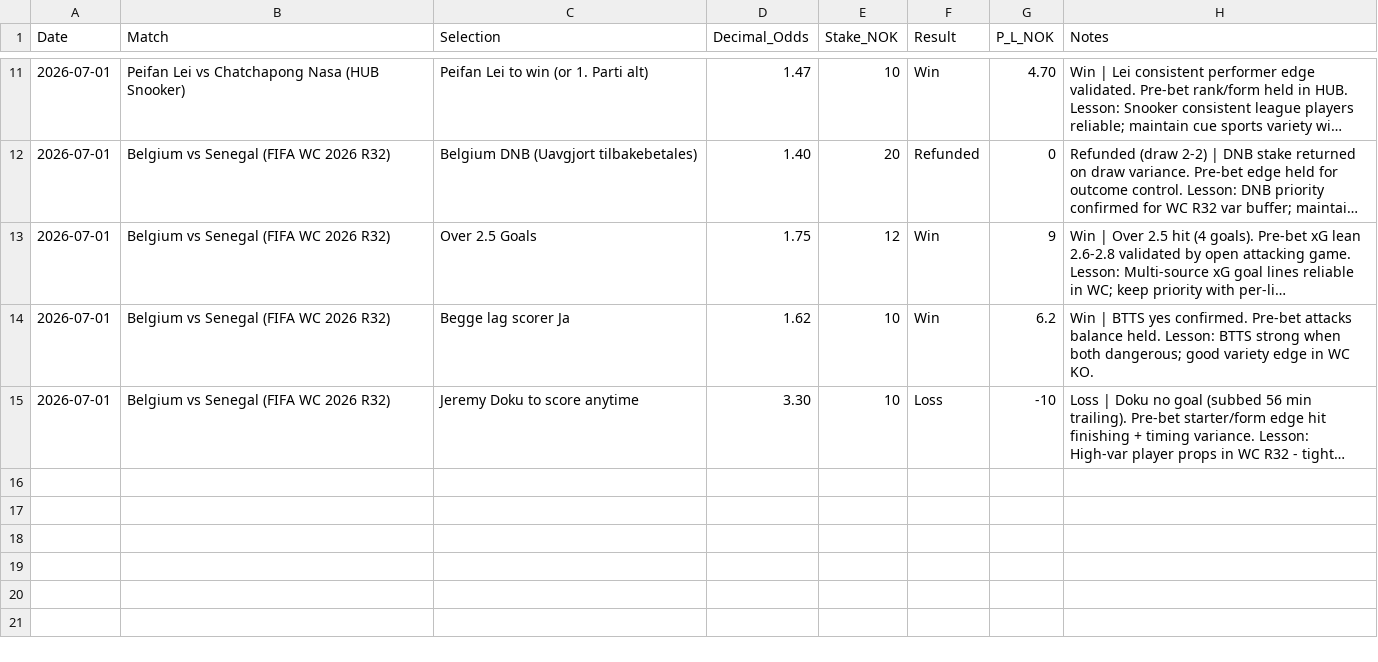
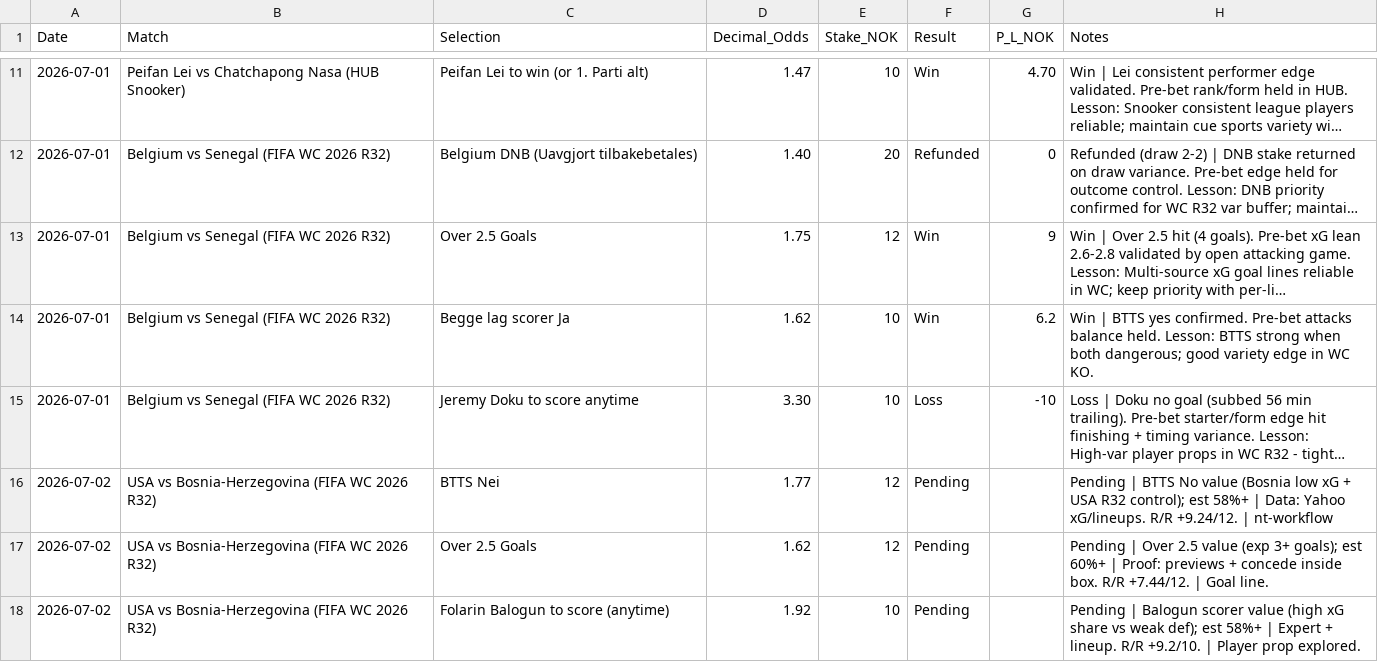
Before and after one commit to SimSalabimse/nt-betting-tracker, a CSV file: bet_log.csv, drawn as a sheet; only a part is shown, gaps mark what is left out; long unchanged cells end in …; the diff names each change by its address in the sheet, - before the commit and + after, or states it on an @@ line.

Commit message:
AUTONOMOUS: Append 3 pending bets for USA vs Bosnia-Herzegovina per nt-betting-workflow + robust_betting_protocol_v2 (full SHA, short Notes, variety in BTTS/totals/player prop). Verified tree+content before. Post-verify required.

```diff
--- a/bet_log.csv
+++ b/bet_log.csv
+row 16: 2026-07-02 | USA vs Bosnia-Herzegovina (FIFA WC 2026 R32) | BTTS Nei | 1.77 | 12 | Pending |  | Pending | BTTS No value (Bosnia low xG + USA R32 control); est 58%+ | Data: Yahoo xG/lineups. R/R +9.24/12. | nt-workflow
+row 17: 2026-07-02 | USA vs Bosnia-Herzegovina (FIFA WC 2026 R32) | Over 2.5 Goals | 1.62 | 12 | Pending |  | Pending | Over 2.5 value (exp 3+ goals); est 60%+ | Proof: previews + concede inside box. R/R +7.44/12. | Goal line.
+row 18: 2026-07-02 | USA vs Bosnia-Herzegovina (FIFA WC 2026 R32) | Folarin Balogun to score (anytime) | 1.92 | 10 | Pending |  | Pending | Balogun scorer value (high xG share vs weak def); est 58%+ | Expert + lineup. R/R +9.2/10. | Player prop explored.
```
